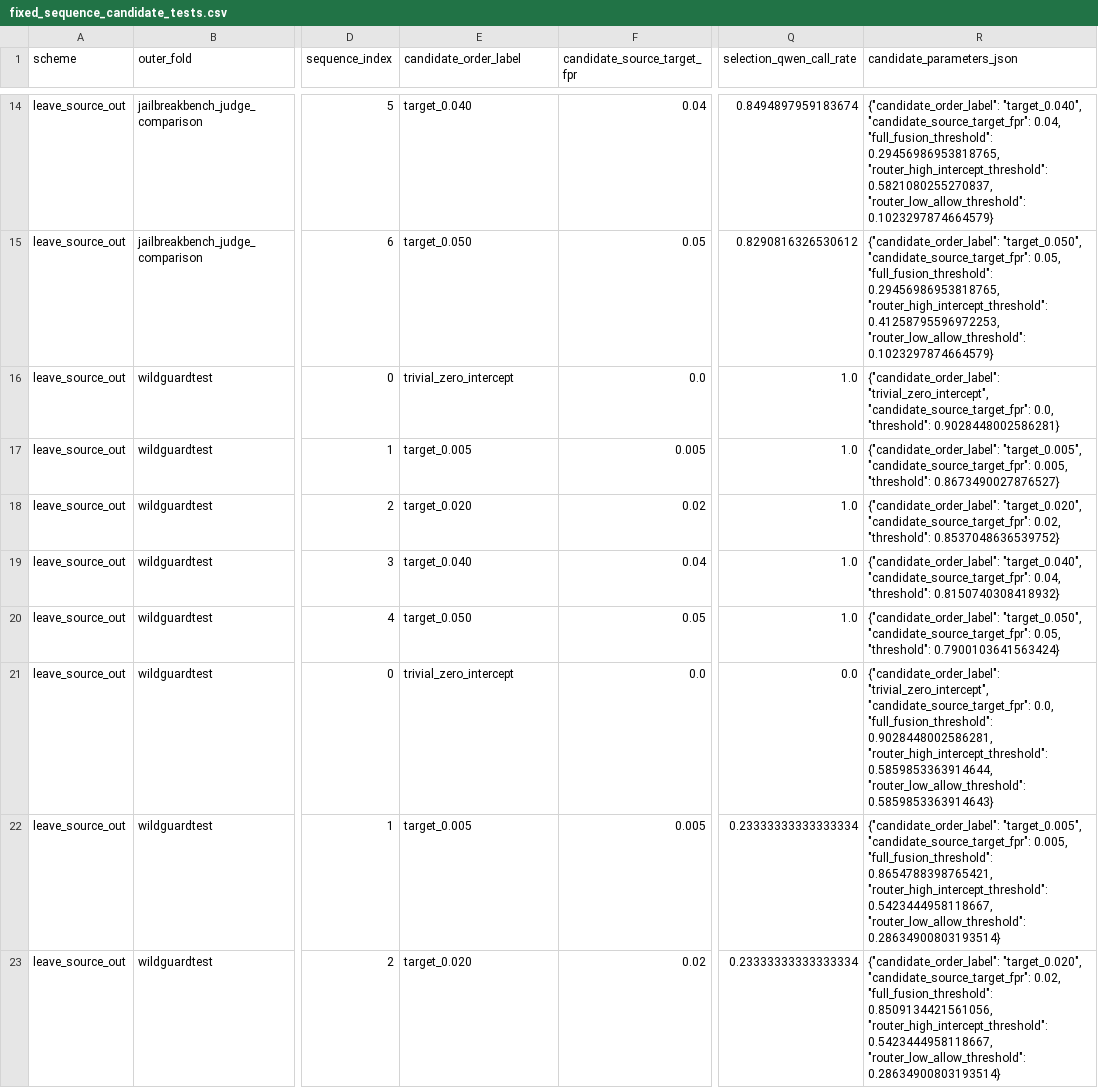
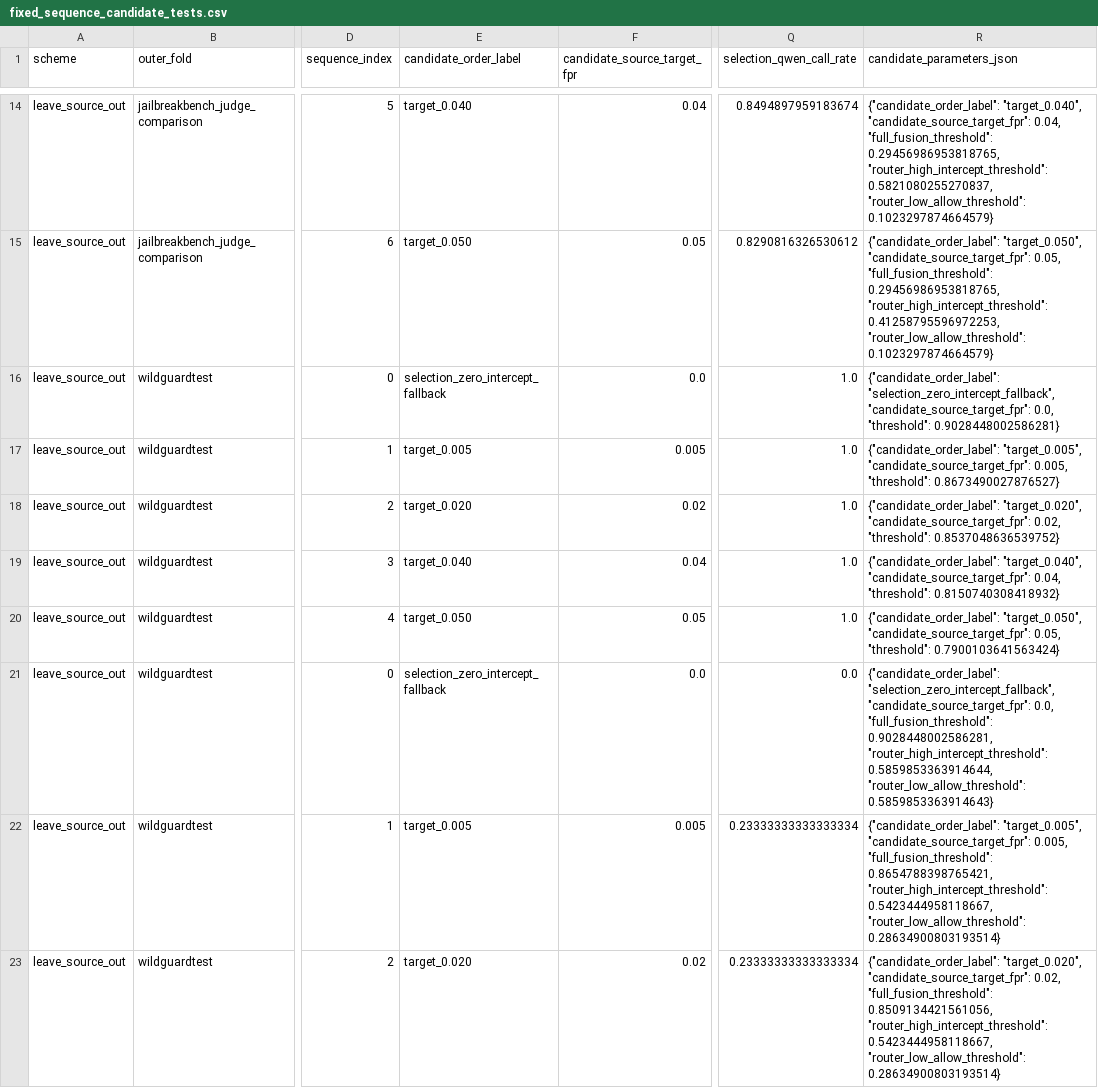
Before and after one commit to tivdzualubem/trustworthy-ai-monitor-fusion, a CSV file: reports/nested_ltt_risk_control_v1/fixed_sequence_candidate_tests.csv, drawn as a sheet; only a part is shown, gaps mark what is left out; the diff covers the shown part only; the diff names each change by its address in the sheet, - before the commit and + after, or states it on an @@ line.

Commit message:
report: finalize professor confirmation package

```diff
--- a/reports/nested_ltt_risk_control_v1/fixed_sequence_candidate_tests.csv
+++ b/reports/nested_ltt_risk_control_v1/fixed_sequence_candidate_tests.csv
-E16 (candidate_order_label): trivial_zero_intercept
+E16 (candidate_order_label): selection_zero_intercept_fallback
-R16 (candidate_parameters_json): {"candidate_order_label": "trivial_zero_intercept", "candidate_source_target_fpr": 0.0,…
+R16 (candidate_parameters_json): {"candidate_order_label": "selection_zero_intercept_fallback", "candidate_source_target_fpr": 0.0,…
-E21 (candidate_order_label): trivial_zero_intercept
+E21 (candidate_order_label): selection_zero_intercept_fallback
-R21 (candidate_parameters_json): {"candidate_order_label": "trivial_zero_intercept", "candidate_source_target_fpr": 0.0,…
+R21 (candidate_parameters_json): {"candidate_order_label": "selection_zero_intercept_fallback", "candidate_source_target_fpr": 0.0,…
```
Also changed, not shown: 20 edited cells elsewhere in this file, 50 other files.
